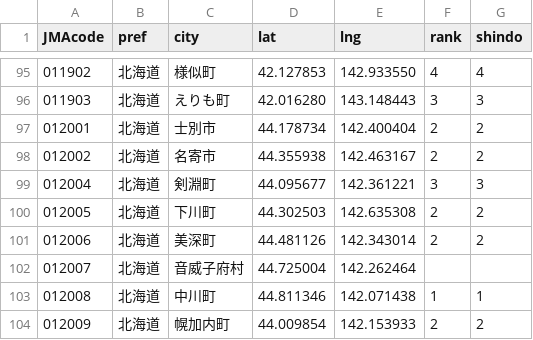
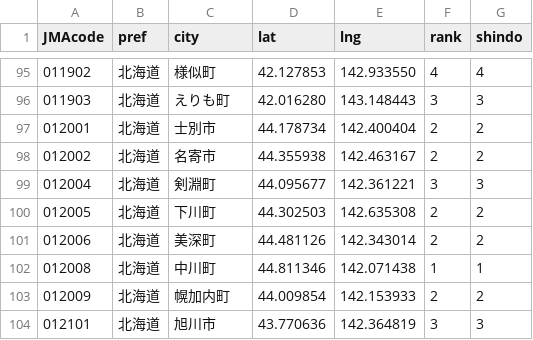
Before and after one commit to EarthScience-ai/quake-data, a CSV file: QuakeDetected/2011-03-11_14-46-18.csv, drawn as a sheet; only a part is shown, gaps mark what is left out; the shorter side is filled out with more unchanged rows.

Commit message:
Update 2011-03-11_14-46-18.csv

```diff
--- a/QuakeDetected/2011-03-11_14-46-18.csv
+++ b/QuakeDetected/2011-03-11_14-46-18.csv
@@ -101,3 +101,2 @@ JMAcode,pref,city,lat,lng,rank,shindo
 012006,北海道,美深町,44.481126,142.343014,2,2
-012007,北海道,音威子府村,44.725004,142.262464
 012008,北海道,中川町,44.811346,142.071438,1,1
```
